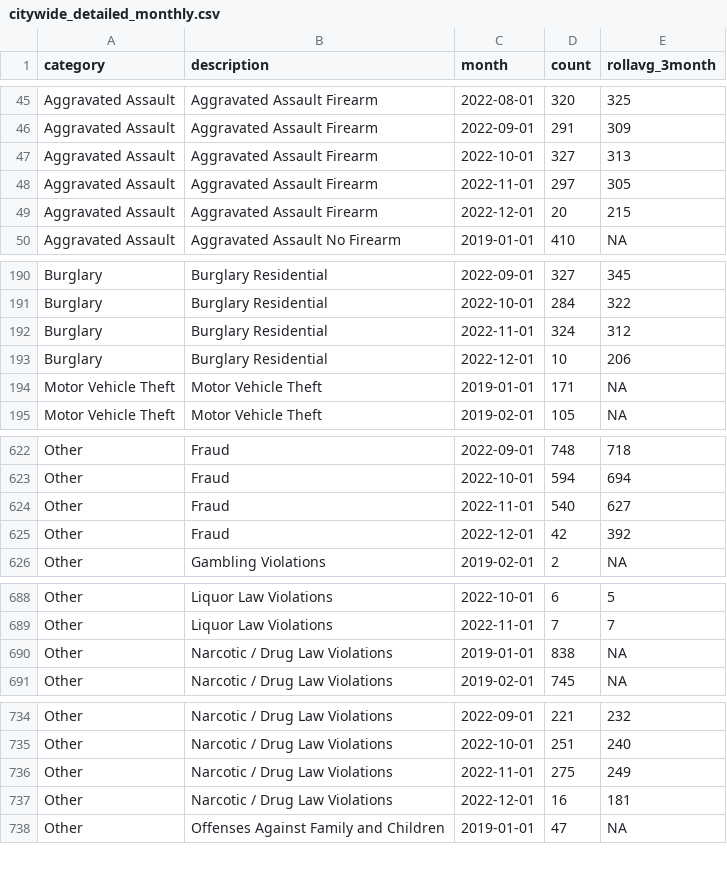
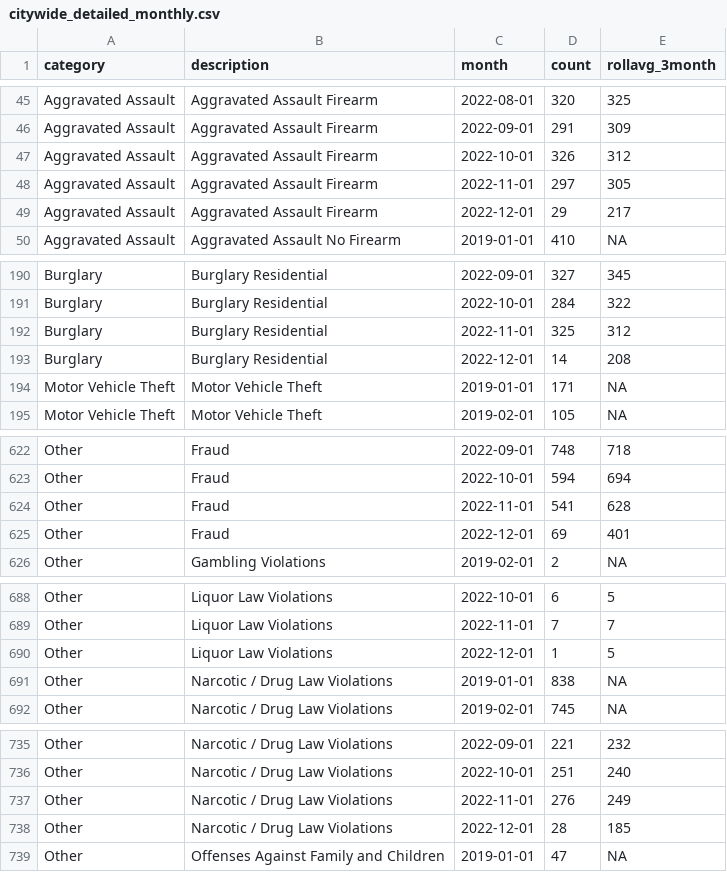
Before and after one commit to abcotvdata/safetytracker_philadelphia, a CSV file: data/output/monthly/citywide_detailed_monthly.csv, drawn as a sheet; only a part is shown, gaps mark what is left out; the diff covers the shown part only.

Commit message:
New crime data collected

```diff
--- a/data/output/monthly/citywide_detailed_monthly.csv
+++ b/data/output/monthly/citywide_detailed_monthly.csv
@@ -46,5 +46,5 @@ Aggravated Assault,Aggravated Assault Firearm,2022-08-01,320,325
 Aggravated Assault,Aggravated Assault Firearm,2022-09-01,291,309
-Aggravated Assault,Aggravated Assault Firearm,2022-10-01,327,313
+Aggravated Assault,Aggravated Assault Firearm,2022-10-01,326,312
 Aggravated Assault,Aggravated Assault Firearm,2022-11-01,297,305
-Aggravated Assault,Aggravated Assault Firearm,2022-12-01,20,215
+Aggravated Assault,Aggravated Assault Firearm,2022-12-01,29,217
 Aggravated Assault,Aggravated Assault No Firearm,2019-01-01,410,NA
@@ -191,4 +191,4 @@ Burglary,Burglary Residential,2022-09-01,327,345
 Burglary,Burglary Residential,2022-10-01,284,322
-Burglary,Burglary Residential,2022-11-01,324,312
-Burglary,Burglary Residential,2022-12-01,10,206
+Burglary,Burglary Residential,2022-11-01,325,312
+Burglary,Burglary Residential,2022-12-01,14,208
 Motor Vehicle Theft,Motor Vehicle Theft,2019-01-01,171,NA
@@ -623,4 +623,4 @@ Other,Fraud,2022-09-01,748,718
 Other,Fraud,2022-10-01,594,694
-Other,Fraud,2022-11-01,540,627
-Other,Fraud,2022-12-01,42,392
+Other,Fraud,2022-11-01,541,628
+Other,Fraud,2022-12-01,69,401
 Other,Gambling Violations,2019-02-01,2,NA
@@ -689,2 +689,3 @@ Other,Liquor Law Violations,2022-10-01,6,5
 Other,Liquor Law Violations,2022-11-01,7,7
+Other,Liquor Law Violations,2022-12-01,1,5
 Other,Narcotic / Drug Law Violations,2019-01-01,838,NA
@@ -735,4 +736,4 @@ Other,Narcotic / Drug Law Violations,2022-09-01,221,232
 Other,Narcotic / Drug Law Violations,2022-10-01,251,240
-Other,Narcotic / Drug Law Violations,2022-11-01,275,249
-Other,Narcotic / Drug Law Violations,2022-12-01,16,181
+Other,Narcotic / Drug Law Violations,2022-11-01,276,249
+Other,Narcotic / Drug Law Violations,2022-12-01,28,185
 Other,Offenses Against Family and Children,2019-01-01,47,NA
```
Also changed, not shown: 35 edited cells elsewhere in this file, data/output/city/citywide_detailed.csv, data/output/districts/district_category.csv, 45 other files.
